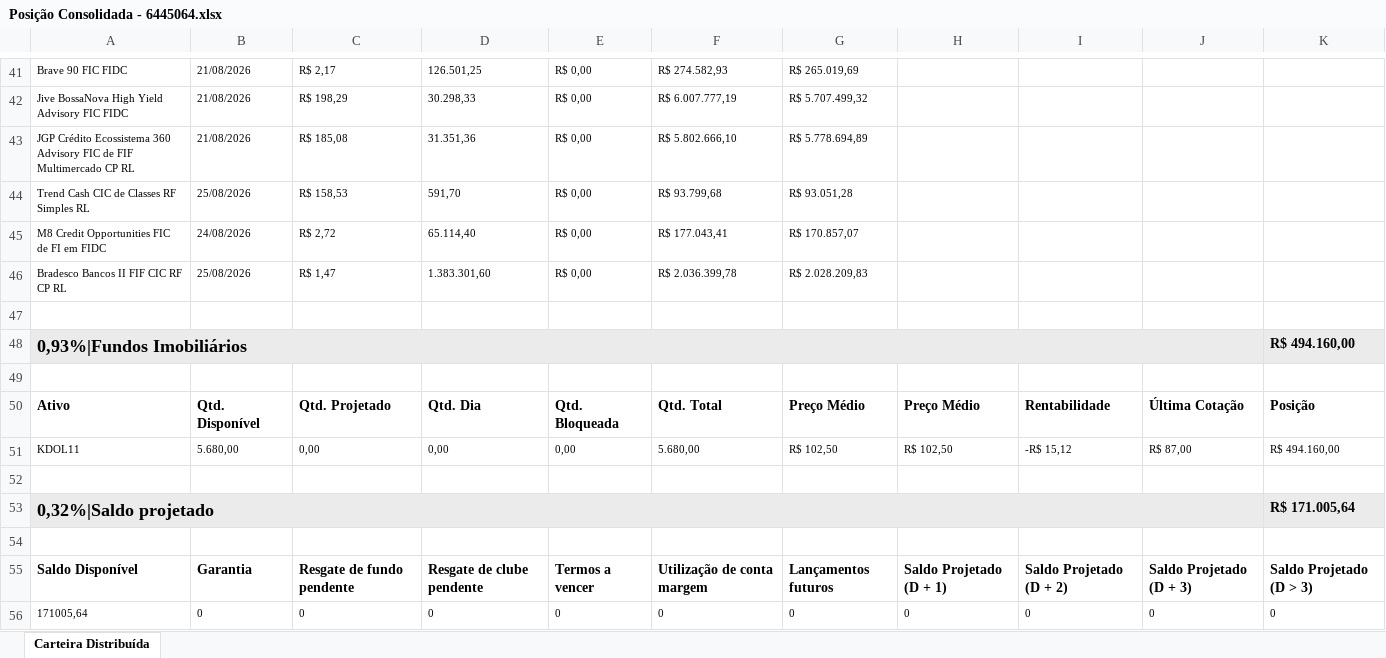
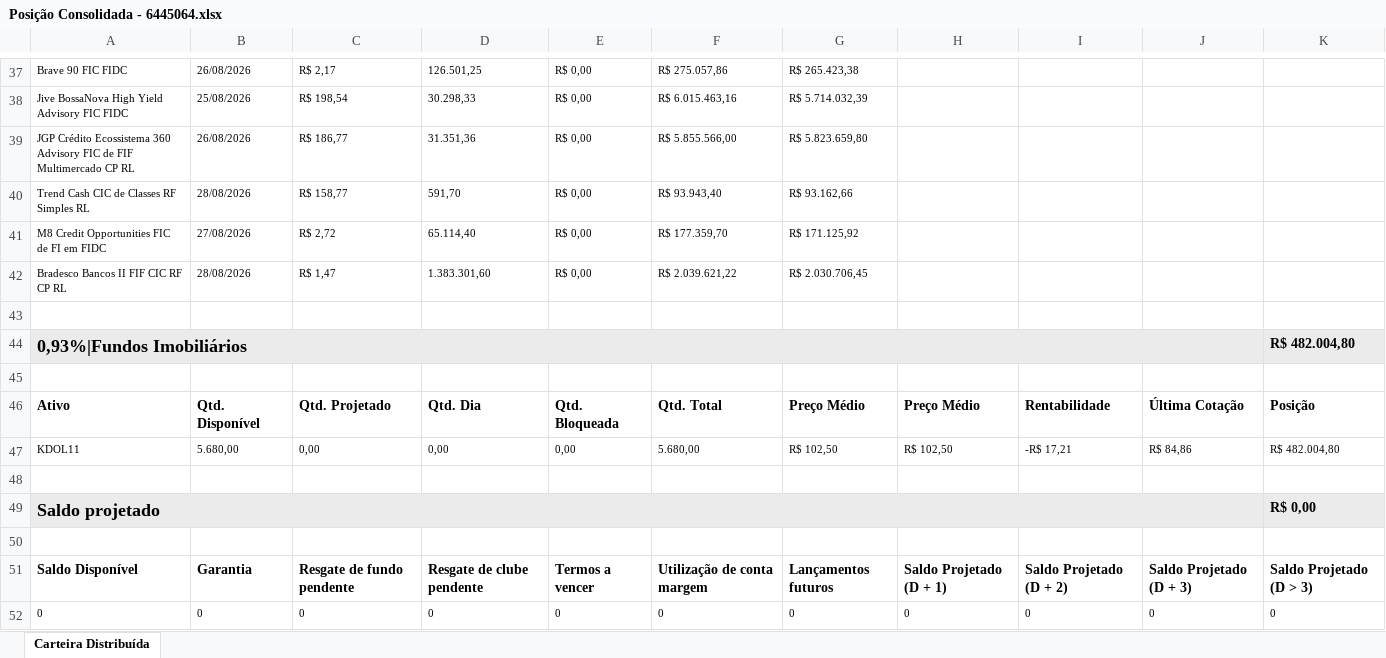
Before and after one commit to AloacaoMWealth/tesourariasementestropical, an Excel workbook: data/positions/Posição Consolidada - 6445064.xlsx, sheet Carteira Distribuída, drawn as a sheet; only a part is shown, gaps mark what is left out; values as stored, in another font and other column widths than the file's, no borders; removed rows and columns are numbered as before the commit, all else as after; the diff covers the shown part only; the diff names each change by its address in the sheet, - before the commit and + after, or states it on an @@ line.

```diff
--- a/data/positions/Posição Consolidada - 6445064.xlsx (sheet Carteira Distribuída)
+++ b/data/positions/Posição Consolidada - 6445064.xlsx (sheet Carteira Distribuída)
-B37: 21/08/2026
+B37: 26/08/2026
-F37: R$ 274.582,93
+F37: R$ 275.057,86
-G37: R$ 265.019,69
+G37: R$ 265.423,38
-B38: 21/08/2026
+B38: 25/08/2026
-C38: R$ 198,29
+C38: R$ 198,54
-F38: R$ 6.007.777,19
+F38: R$ 6.015.463,16
-G38: R$ 5.707.499,32
+G38: R$ 5.714.032,39
-B39: 21/08/2026
+B39: 26/08/2026
-C39: R$ 185,08
+C39: R$ 186,77
-F39: R$ 5.802.666,10
+F39: R$ 5.855.566,00
-G39: R$ 5.778.694,89
+G39: R$ 5.823.659,80
-B40: 25/08/2026
+B40: 28/08/2026
-C40: R$ 158,53
+C40: R$ 158,77
-F40: R$ 93.799,68
+F40: R$ 93.943,40
-G40: R$ 93.051,28
+G40: R$ 93.162,66
-B41: 24/08/2026
+B41: 27/08/2026
-F41: R$ 177.043,41
+F41: R$ 177.359,70
-G41: R$ 170.857,07
+G41: R$ 171.125,92
-B42: 25/08/2026
+B42: 28/08/2026
-F42: R$ 2.036.399,78
+F42: R$ 2.039.621,22
-G42: R$ 2.028.209,83
+G42: R$ 2.030.706,45
-K44: R$ 494.160,00
+K44: R$ 482.004,80
-I47: -R$ 15,12
+I47: -R$ 17,21
-J47: R$ 87,00
+J47: R$ 84,86
-K47: R$ 494.160,00
+K47: R$ 482.004,80
-row 53: 0,32%|Saldo projetado |  |  |  |  |  |  |  |  |  | R$ 171.005,64
+row 49: Saldo projetado |  |  |  |  |  |  |  |  |  | R$ 0,00
-A52: 171005,64
+A52: 0
```
Also changed, not shown: 2 added rows, 6 removed rows and 57 edited cells elsewhere in this sheet, data/positions/Posição Consolidada - 18466421.xlsx.
